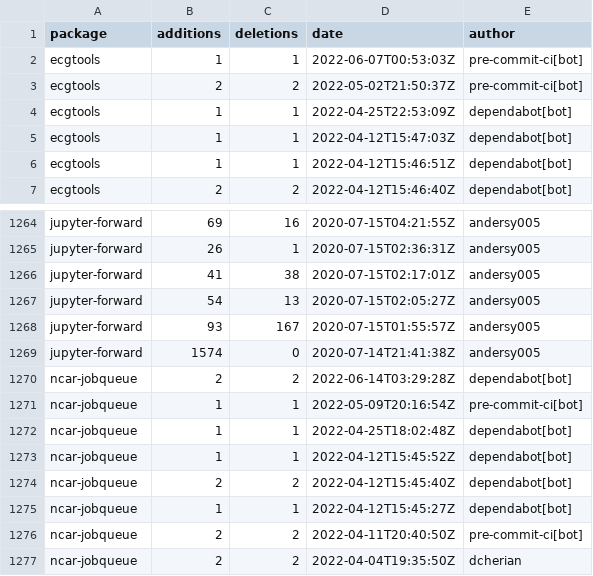
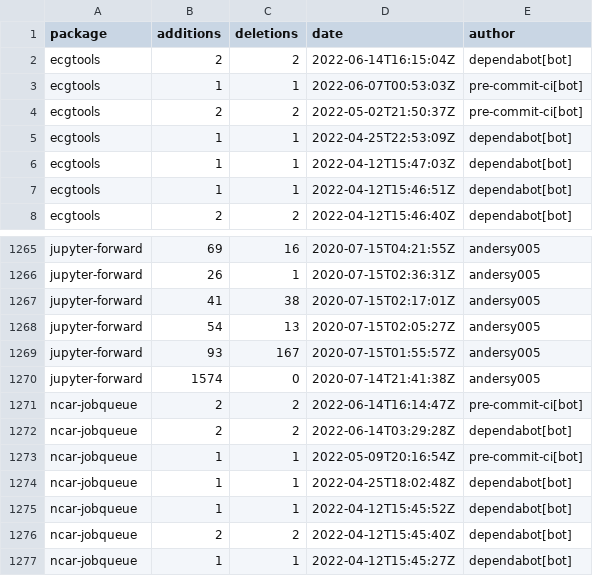
Before and after one commit to ncar-xdev/ncar-xdev.github.io, a CSV file: data/github_commits.csv, drawn as a sheet; only a part is shown, gaps mark what is left out; the shorter side is filled out with more unchanged rows.

```diff
--- a/data/github_commits.csv
+++ b/data/github_commits.csv
@@ -1,2 +1,3 @@
 package,additions,deletions,date,author
+ecgtools,2,2,2022-06-14T16:15:04Z,dependabot[bot]
 ecgtools,1,1,2022-06-07T00:53:03Z,pre-commit-ci[bot]
@@ -1269,2 +1270,3 @@ jupyter-forward,93,167,2020-07-15T01:55:57Z,andersy005
 jupyter-forward,1574,0,2020-07-14T21:41:38Z,andersy005
+ncar-jobqueue,2,2,2022-06-14T16:14:47Z,pre-commit-ci[bot]
 ncar-jobqueue,2,2,2022-06-14T03:29:28Z,dependabot[bot]
```
Also changed, not shown: data/pypi_stats.csv.
